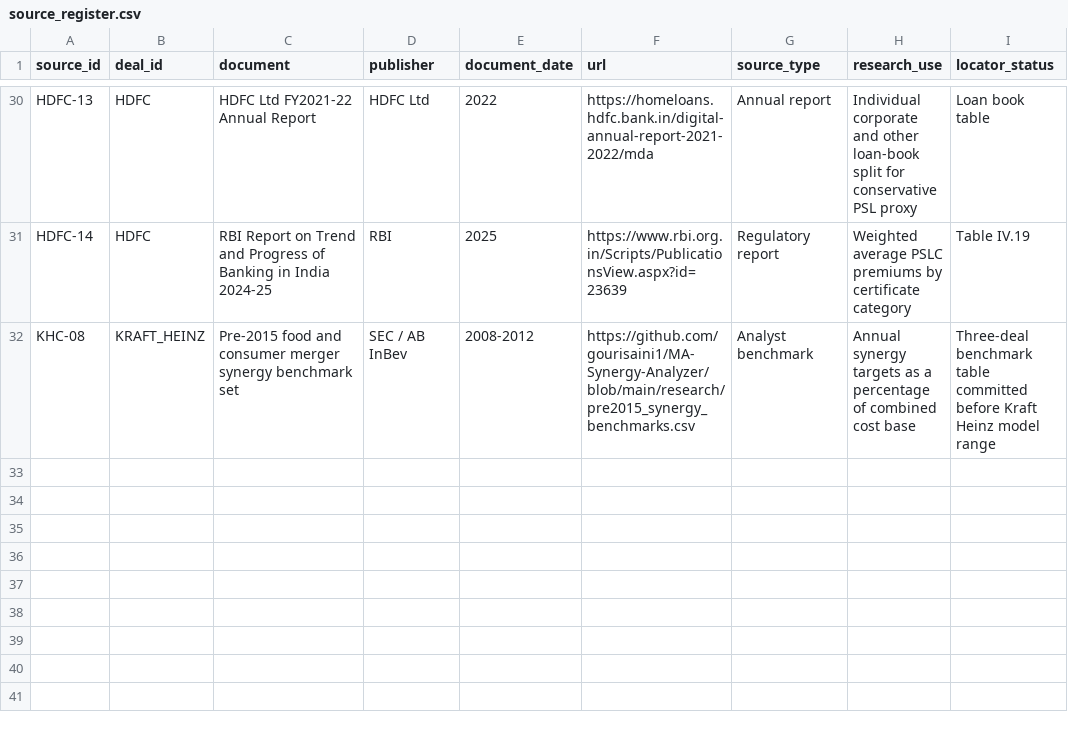
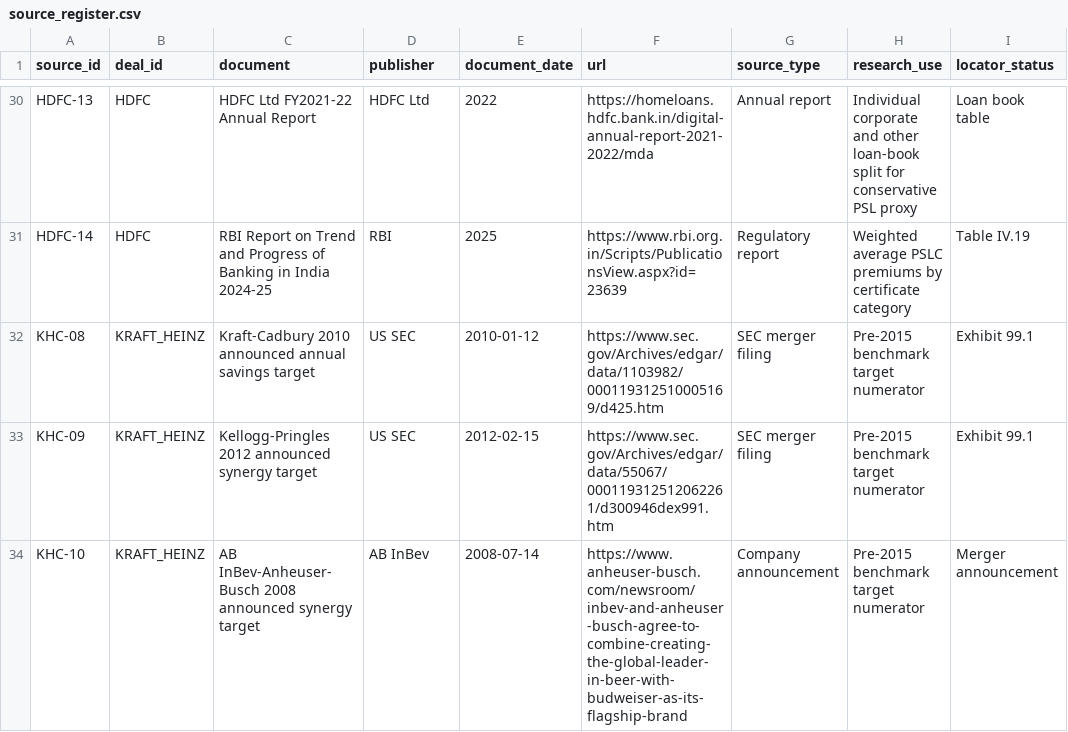
Before and after one commit to gourisaini1/MA-Synergy-Analyzer, a CSV file: data/source_register.csv, drawn as a sheet; only a part is shown, gaps mark what is left out.

Commit message:
Replace self-referential benchmark source with underlying deal sources

```diff
--- a/data/source_register.csv
+++ b/data/source_register.csv
@@ -31,2 +31,4 @@ HDFC-13,HDFC,HDFC Ltd FY2021-22 Annual Report,HDFC Ltd,2022,https://homeloans.hd
 HDFC-14,HDFC,RBI Report on Trend and Progress of Banking in India 2024-25,RBI,2025,https://www.rbi.org.in/Scripts/PublicationsView.aspx?id=23639,Regulatory report,Weighted average PSLC premiums by certificate category,Table IV.19
-KHC-08,KRAFT_HEINZ,Pre-2015 food and consumer merger synergy benchmark set,SEC / AB InBev,2008-2012,https://github.com/gourisaini1/MA-Synergy-Analyzer/blob/main/research/pre2015_synergy_benchmarks.csv,Analyst benchmark,Annual synergy targets as a percentage of combined cost base,Three-deal benchmark table committed before Kraft Heinz model range
+KHC-08,KRAFT_HEINZ,Kraft-Cadbury 2010 announced annual savings target,US SEC,2010-01-12,https://www.sec.gov/Archives/edgar/data/1103982/000119312510005169/d425.htm,SEC merger filing,Pre-2015 benchmark target numerator,Exhibit 99.1
+KHC-09,KRAFT_HEINZ,Kellogg-Pringles 2012 announced synergy target,US SEC,2012-02-15,https://www.sec.gov/Archives/edgar/data/55067/000119312512062261/d300946dex991.htm,SEC merger filing,Pre-2015 benchmark target numerator,Exhibit 99.1
+KHC-10,KRAFT_HEINZ,AB InBev-Anheuser-Busch 2008 announced synergy target,AB InBev,2008-07-14,https://www.anheuser-busch.com/newsroom/inbev-and-anheuser-busch-agree-to-combine-creating-the-global-leader-in-beer-with-budweiser-as-its-flagship-brand,Company announcement,Pre-2015 benchmark target numerator,Merger announcement
```
